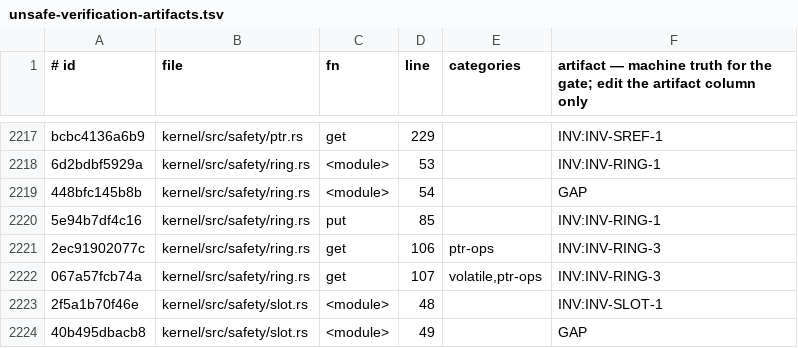
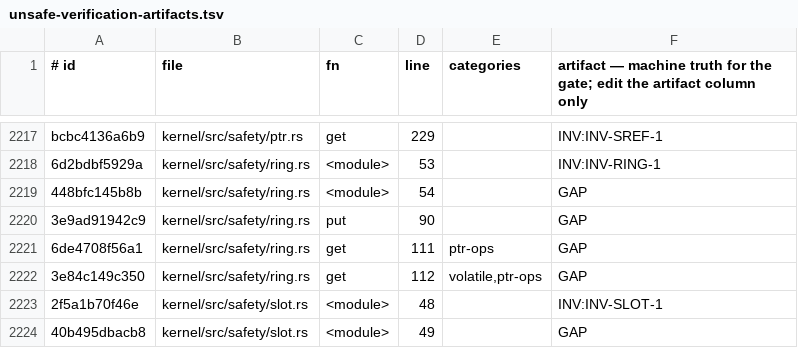
Before and after one commit to topkernel/Rux, a TSV file: docs/development/unsafe-verification-artifacts.tsv, drawn as a sheet; only a part is shown, gaps mark what is left out; the diff covers the shown part only.

```diff
--- a/docs/development/unsafe-verification-artifacts.tsv
+++ b/docs/development/unsafe-verification-artifacts.tsv
@@ -2219,5 +2219,5 @@ bcbc4136a6b9	kernel/src/safety/ptr.rs	get	229		INV:INV-SREF-1
 448bfc145b8b	kernel/src/safety/ring.rs	<module>	54		GAP
-5e94b7df4c16	kernel/src/safety/ring.rs	put	85		INV:INV-RING-1
-2ec91902077c	kernel/src/safety/ring.rs	get	106	ptr-ops	INV:INV-RING-3
-067a57fcb74a	kernel/src/safety/ring.rs	get	107	volatile,ptr-ops	INV:INV-RING-3
+3e9ad91942c9	kernel/src/safety/ring.rs	put	90		GAP
+6de4708f56a1	kernel/src/safety/ring.rs	get	111	ptr-ops	GAP
+3e84c149c350	kernel/src/safety/ring.rs	get	112	volatile,ptr-ops	GAP
 2f5a1b70f46e	kernel/src/safety/slot.rs	<module>	48		INV:INV-SLOT-1
```
Also changed, not shown: 2 added rows, 6 removed rows and 21 edited cells elsewhere in this file, 7 other files.
